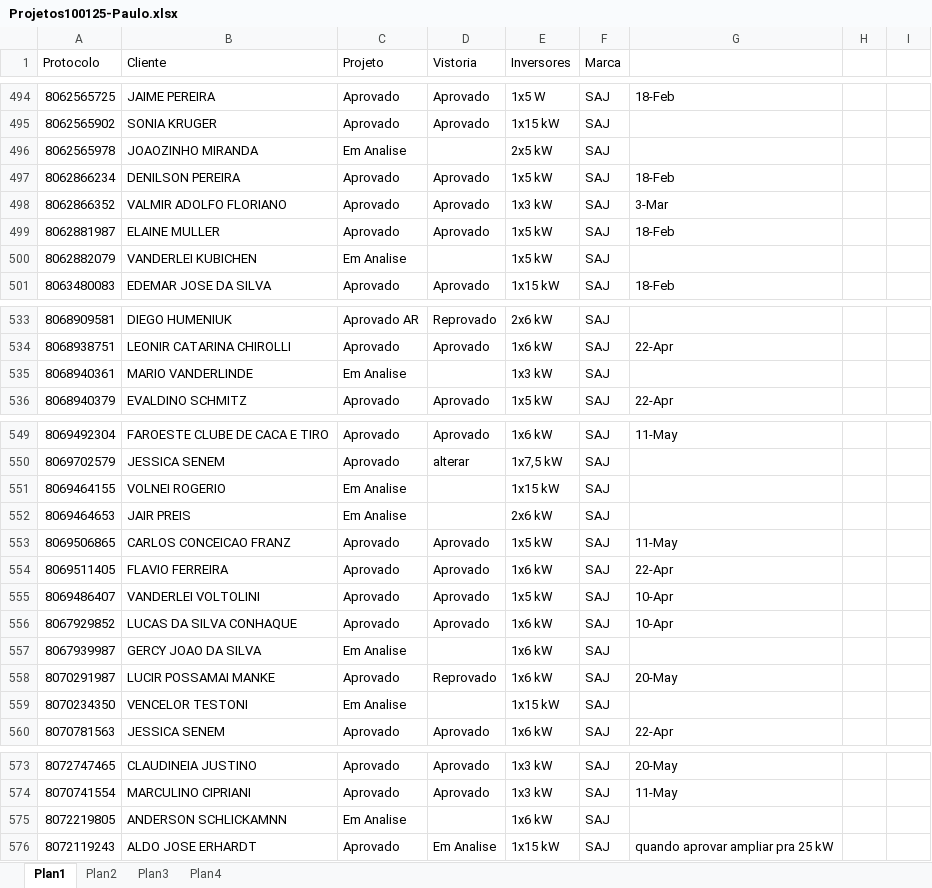
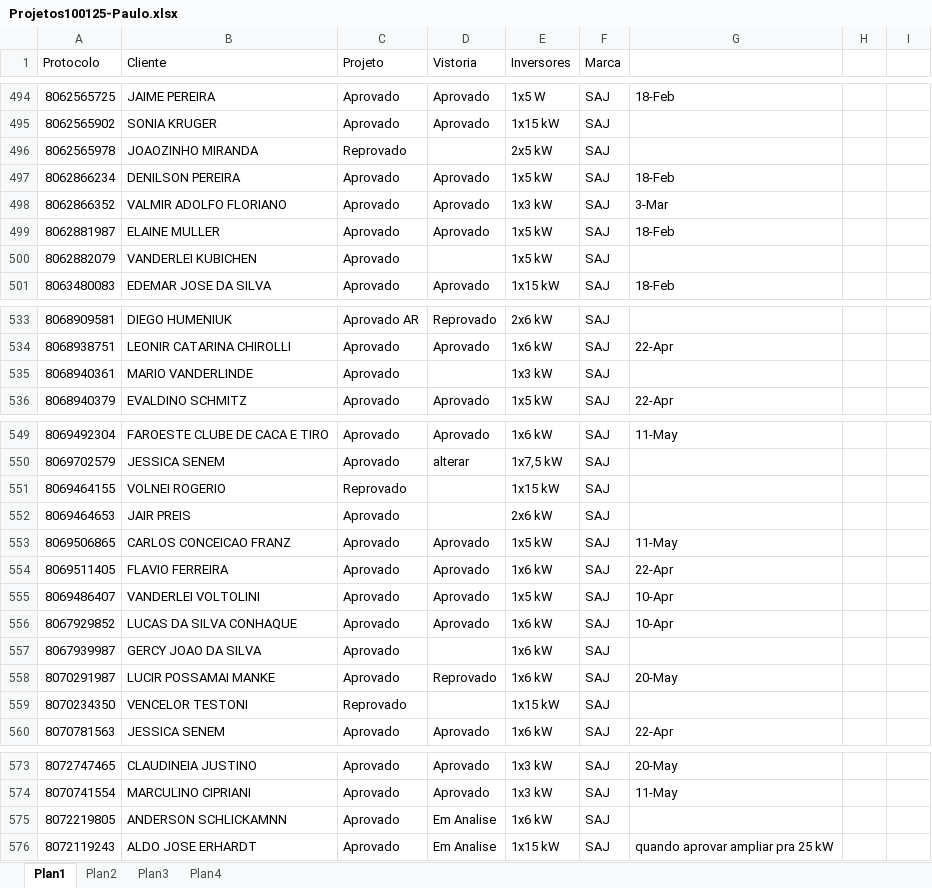
Before and after one commit to pemoeng/Projetos, an Excel workbook: Projetos100125-Paulo.xlsx, sheet Plan1, drawn as a sheet; only a part is shown, gaps mark what is left out; values as stored, in another font and other column widths than the file's, no cell formats; the diff covers the shown part only; the diff names each change by its address in the sheet, - before the commit and + after, or states it on an @@ line.

```diff
--- a/Projetos100125-Paulo.xlsx (sheet Plan1)
+++ b/Projetos100125-Paulo.xlsx (sheet Plan1)
-C496 (Projeto): Em Analise
+C496 (Projeto): Reprovado
-C500 (Projeto): Em Analise
+C500 (Projeto): Aprovado
-C535 (Projeto): Em Analise
+C535 (Projeto): Aprovado
-C551 (Projeto): Em Analise
+C551 (Projeto): Reprovado
-C552 (Projeto): Em Analise
+C552 (Projeto): Aprovado
-C557 (Projeto): Em Analise
+C557 (Projeto): Aprovado
-C559 (Projeto): Em Analise
+C559 (Projeto): Reprovado
-C575 (Projeto): Em Analise
+C575 (Projeto): Aprovado
-D575 (Vistoria): (empty)
+D575 (Vistoria): Em Analise
```
Also changed, not shown: 18 edited cells elsewhere in this sheet, sheet Plan2, cell formats, 1 other file.
